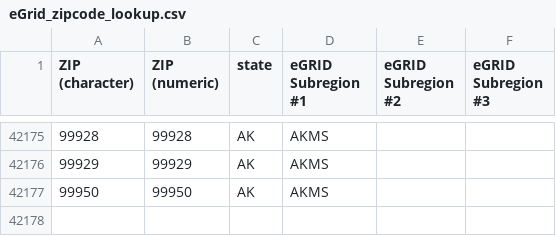
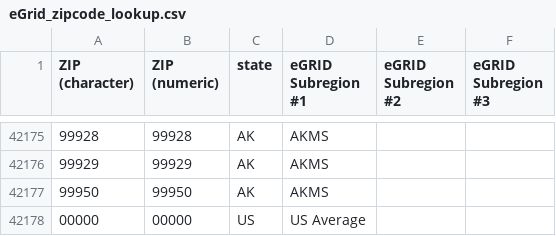
Before and after one commit to ORNL-AMO/AMO-Tools-Desktop, a CSV file: src/assets/eGrid_zipcode_lookup.csv, drawn as a sheet; only a part is shown, gaps mark what is left out.

Commit message:
US Average for CO2 emissions set as default

```diff
--- a/src/assets/eGrid_zipcode_lookup.csv
+++ b/src/assets/eGrid_zipcode_lookup.csv
@@ -42177 +42177,2 @@ ZIP (character),ZIP (numeric),state,eGRID Subregion #1,eGRID Subregion #2,eGRID
 99950,99950,AK,AKMS,,
+00000,00000,US,US Average,,
```
Also changed, not shown: 4 other files.
